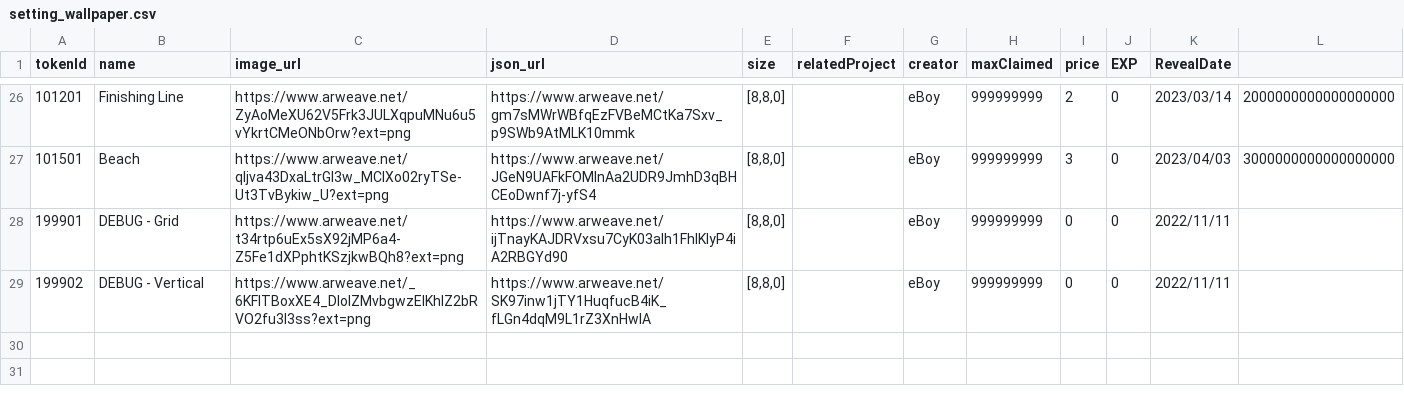
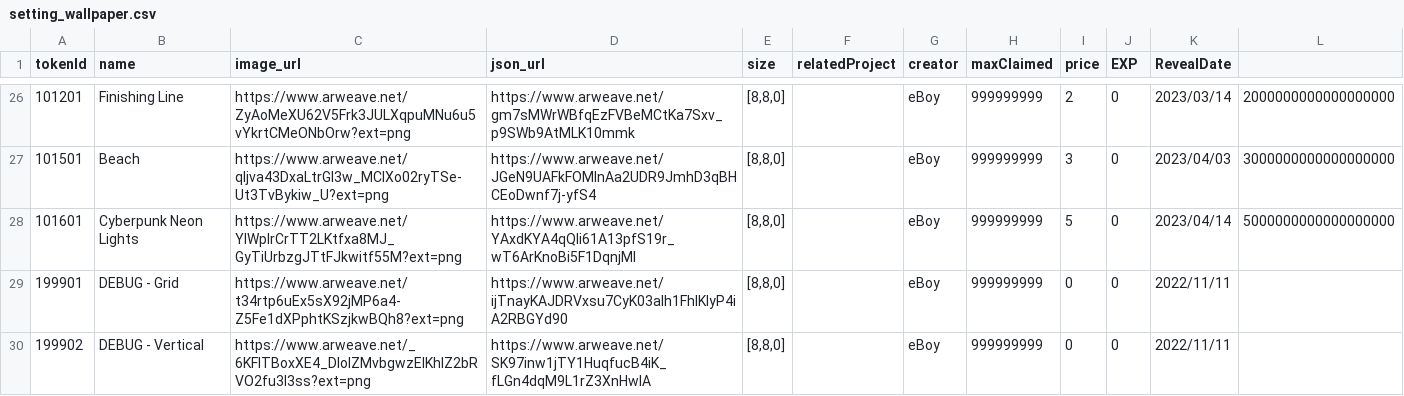
Before and after one commit to PHI-LABS-INC/Polygon-phi-contract, a CSV file: tasks/scripts/csv/setting_wallpaper.csv, drawn as a sheet; only a part is shown, gaps mark what is left out; the diff names each change by its address in the sheet, - before the commit and + after, or states it on an @@ line.

```diff
--- a/tasks/scripts/csv/setting_wallpaper.csv
+++ b/tasks/scripts/csv/setting_wallpaper.csv
+row 28: 101601 | Cyberpunk Neon Lights | https://www.arweave.net/YIWplrCrTT2LKtfxa8MJ_GyTiUrbzgJTtFJkwitf55M?ext=png | https://www.arweave.net/YAxdKYA4qQIi61A13pfS19r_wT6ArKnoBi5F1DqnjMI | [8,8,0] |  | eBoy | 999999999 | 5 | 0 | 2023/04/14 | 5000000000000000000
```
Also changed, not shown: tasks/scripts/csv/setting_baseplate.csv.
